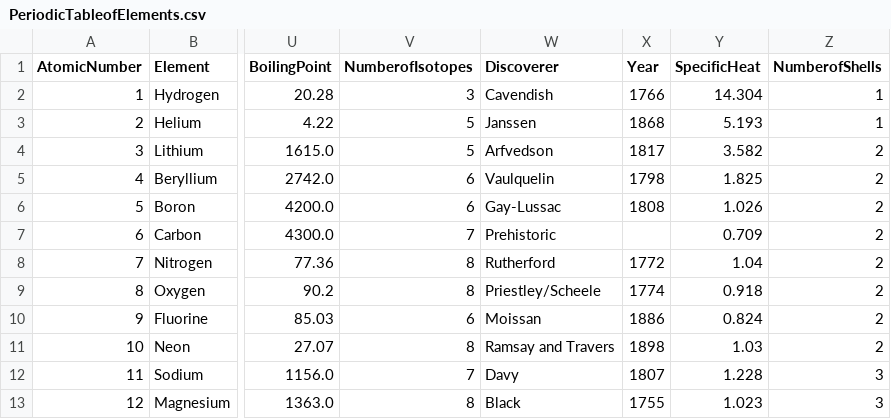
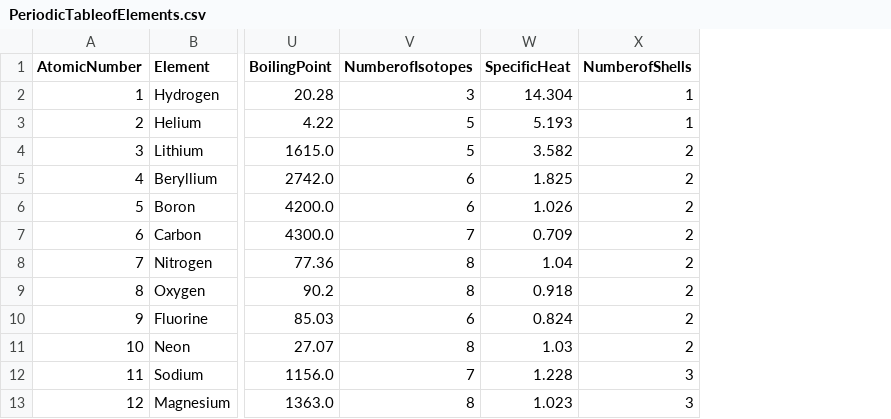
Before and after one commit to wtfnukee/NIST.kt, a CSV file: data/PeriodicTableofElements.csv, drawn as a sheet; only a part is shown, gaps mark what is left out; the diff names each change by its address in the sheet, - before the commit and + after, or states it on an @@ line.

Commit message:
Delete Discoverer and Year fields

```diff
--- a/data/PeriodicTableofElements.csv
+++ b/data/PeriodicTableofElements.csv
-column W (Discoverer), rows 2-13: Cavendish | Janssen | Arfvedson | Vaulquelin | Gay-Lussac | Prehistoric | Rutherford | Priestley/Scheele | Moissan | Ramsay and Travers | Davy | Black
-column X (Year), rows 2-13: 1766 | 1868 | 1817 | 1798 | 1808 |  | 1772 | 1774 | 1886 | 1898 | 1807 | 1755
```
Also changed, not shown: 1 other file.
